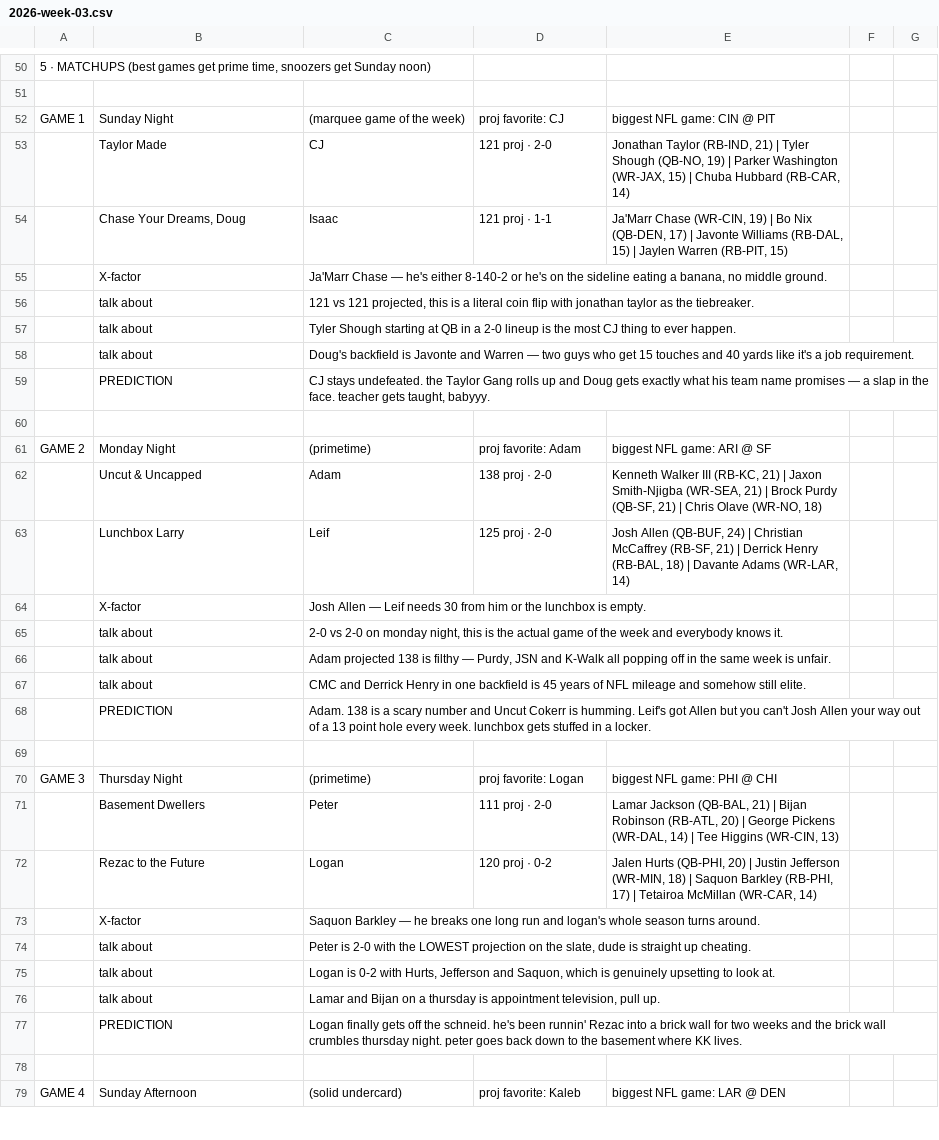
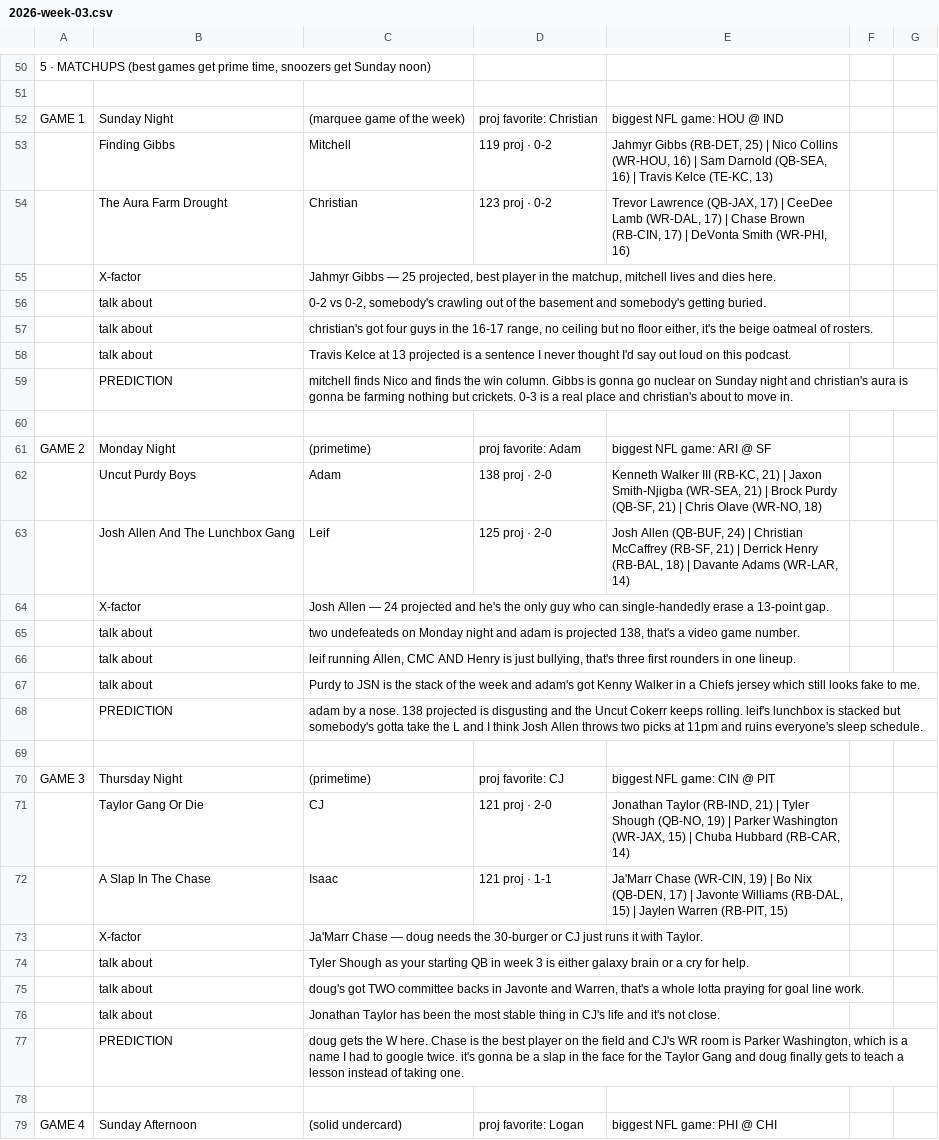
Before and after one commit to peterlundquist33-source/players-league, a CSV file: podcast/2026-week-03.csv, drawn as a sheet; only a part is shown, gaps mark what is left out; removed rows and columns are numbered as before the commit, all else as after; the diff covers the shown part only; the diff names each change by its address in the sheet, - before the commit and + after, or states it on an @@ line.

```diff
--- a/podcast/2026-week-03.csv
+++ b/podcast/2026-week-03.csv
-D52: proj favorite: CJ
+D52: proj favorite: Christian
-E52: biggest NFL game: CIN @ PIT
+E52: biggest NFL game: HOU @ IND
-row 53:  | Taylor Made | CJ | 121 proj · 2-0 | Jonathan Taylor (RB-IND, 21) | Tyler Shough (QB-NO, 19) | Parker Washington (WR-JAX, 15) | Chuba Hubbard (RB-CAR, 14)
-row 54:  | Chase Your Dreams, Doug | Isaac | 121 proj · 1-1 | Ja'Marr Chase (WR-CIN, 19) | Bo Nix (QB-DEN, 17) | Javonte Williams (RB-DAL, 15) | Jaylen Warren (RB-PIT, 15)
@@ row 98 moved to row 53: Finding Gibbs @@
+row 54:  | The Aura Farm Drought | Christian | 123 proj · 0-2 | Trevor Lawrence (QB-JAX, 17) | CeeDee Lamb (WR-DAL, 17) | Chase Brown (RB-CIN, 17) | DeVonta Smith (WR-PHI, 16)
-C55: Ja'Marr Chase — he's either 8-140-2 or he's on the sideline eating a banana, no middle ground.
+C55: Jahmyr Gibbs — 25 projected, best player in the matchup, mitchell lives and dies here.
-C56: 121 vs 121 projected, this is a literal coin flip with jonathan taylor as the tiebreaker.
+C56: 0-2 vs 0-2, somebody's crawling out of the basement and somebody's getting buried.
-C57: Tyler Shough starting at QB in a 2-0 lineup is the most CJ thing to ever happen.
+C57: christian's got four guys in the 16-17 range, no ceiling but no floor either, it's the beige oatmeal of rosters.
-C58: Doug's backfield is Javonte and Warren — two guys who get 15 touches and 40 yards like it's a job requirement.
+C58: Travis Kelce at 13 projected is a sentence I never thought I'd say out loud on this podcast.
-C59: CJ stays undefeated. the Taylor Gang rolls up and Doug gets exactly what his team name promises — a slap in the face. teacher gets taught, babyyy.
+C59: mitchell finds Nico and finds the win column. Gibbs is gonna go nuclear on Sunday night and christian's aura is gonna be farming nothing but crickets. 0-3 is a real place and christian's about to move in.
-B62: Uncut & Uncapped
+B62: Uncut Purdy Boys
-B63: Lunchbox Larry
+B63: Josh Allen And The Lunchbox Gang
-C64: …Allen — Leif needs 30 from him or the lunchbox is empty.
+C64: …Allen — 24 projected and he's the only guy who can single-handedly erase a 13-point gap.
-C65: 2-0 vs 2-0 on monday night, this is the actual game of the week and everybody knows it.
+C65: two undefeateds on Monday night and adam is projected 138, that's a video game number.
-C66: Adam projected 138 is filthy — Purdy, JSN and K-Walk all popping off in the same week is unfair.
+C66: leif running Allen, CMC AND Henry is just bullying, that's three first rounders in one lineup.
-C67: CMC and Derrick Henry in one backfield is 45 years of NFL mileage and somehow still elite.
+C67: Purdy to JSN is the stack of the week and adam's got Kenny Walker in a Chiefs jersey which still looks fake to me.
-C68: Adam. 138 is a scary number and Uncut Cokerr is humming. Leif's got Allen but you can't Josh Allen your way out of a 13 point hole every week. lunchbox gets stuffed in a locker.
+C68: adam by a nose. 138 projected is disgusting and the Uncut Cokerr keeps rolling. leif's lunchbox is stacked but somebody's gotta take the L and I think Josh Allen throws two picks at 11pm and ruins everyone's sleep schedule.
-D70: proj favorite: Logan
+D70: proj favorite: CJ
-E70: biggest NFL game: PHI @ CHI
+E70: biggest NFL game: CIN @ PIT
-row 71:  | Basement Dwellers | Peter | 111 proj · 2-0 | Lamar Jackson (QB-BAL, 21) | Bijan Robinson (RB-ATL, 20) | George Pickens (WR-DAL, 14) | Tee Higgins (WR-CIN, 13)
-row 72:  | Rezac to the Future | Logan | 120 proj · 0-2 | Jalen Hurts (QB-PHI, 20) | Justin Jefferson (WR-MIN, 18) | Saquon Barkley (RB-PHI, 17) | Tetairoa McMillan (WR-CAR, 14)
+row 71:  | Taylor Gang Or Die | CJ | 121 proj · 2-0 | Jonathan Taylor (RB-IND, 21) | Tyler Shough (QB-NO, 19) | Parker Washington (WR-JAX, 15) | Chuba Hubbard (RB-CAR, 14)
+row 72:  | A Slap In The Chase | Isaac | 121 proj · 1-1 | Ja'Marr Chase (WR-CIN, 19) | Bo Nix (QB-DEN, 17) | Javonte Williams (RB-DAL, 15) | Jaylen Warren (RB-PIT, 15)
-C73: Saquon Barkley — he breaks one long run and logan's whole season turns around.
+C73: Ja'Marr Chase — doug needs the 30-burger or CJ just runs it with Taylor.
-C74: Peter is 2-0 with the LOWEST projection on the slate, dude is straight up cheating.
+C74: Tyler Shough as your starting QB in week 3 is either galaxy brain or a cry for help.
-C75: Logan is 0-2 with Hurts, Jefferson and Saquon, which is genuinely upsetting to look at.
+C75: doug's got TWO committee backs in Javonte and Warren, that's a whole lotta praying for goal line work.
-C76: Lamar and Bijan on a thursday is appointment television, pull up.
+C76: Jonathan Taylor has been the most stable thing in CJ's life and it's not close.
-C77: Logan finally gets off the schneid. he's been runnin' Rezac into a brick wall for two weeks and the brick wall crumbles thursday night. peter goes back down to the basement where KK lives.
+C77: doug gets the W here. Chase is the best player on the field and CJ's WR room is Parker Washington, which is a name I had to google twice. it's gonna be a slap in the face for the Taylor Gang and doug finally gets to teach a lesson instead of taking one.
-D79: proj favorite: Kaleb
+D79: proj favorite: Logan
-E79: biggest NFL game: LAR @ DEN
+E79: biggest NFL game: PHI @ CHI
```
Also changed, not shown: 4 added rows, 3 removed rows, 1 moved row and 39 edited cells elsewhere in this file.
